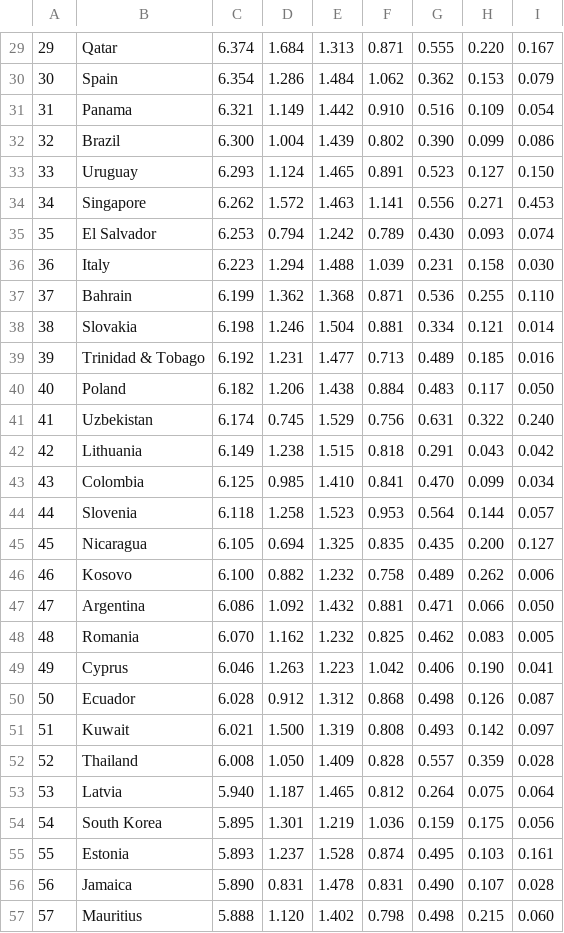
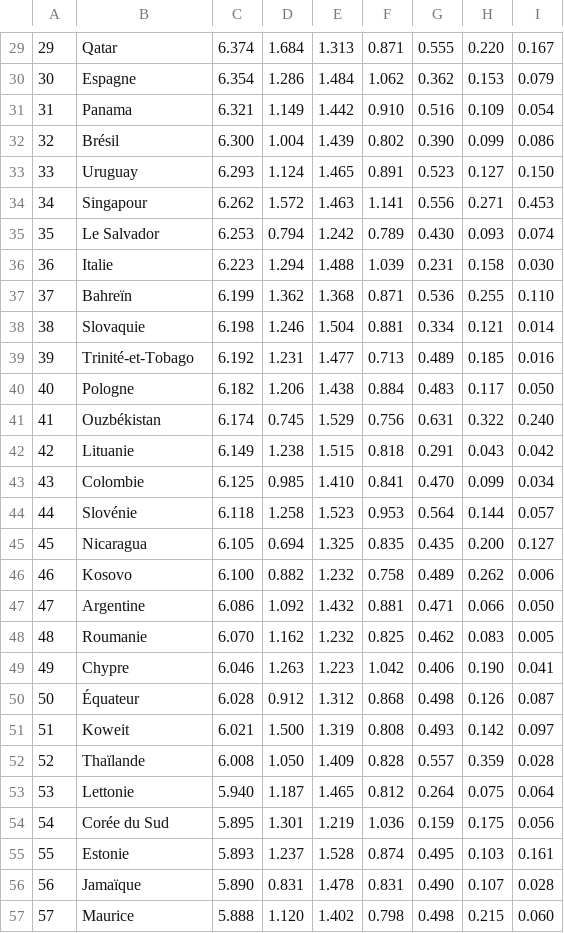
Before and after one commit to raspberrypilearning/persuasive-data-presentation, a CSV file: fr-FR/code/persuasive_data_presentation_happiness_starter/WHI_2019.csv, drawn as a sheet; only a part is shown, gaps mark what is left out; the diff covers the shown part only.

```diff
--- a/fr-FR/code/persuasive_data_presentation_happiness_starter/WHI_2019.csv
+++ b/fr-FR/code/persuasive_data_presentation_happiness_starter/WHI_2019.csv
@@ -29,29 +29,29 @@
 "29","Qatar","6.374","1.684","1.313","0.871","0.555","0.220","0.167"
-"30","Spain","6.354","1.286","1.484","1.062","0.362","0.153","0.079"
+"30","Espagne","6.354","1.286","1.484","1.062","0.362","0.153","0.079"
 "31","Panama","6.321","1.149","1.442","0.910","0.516","0.109","0.054"
-"32","Brazil","6.300","1.004","1.439","0.802","0.390","0.099","0.086"
+"32","Brésil","6.300","1.004","1.439","0.802","0.390","0.099","0.086"
 "33","Uruguay","6.293","1.124","1.465","0.891","0.523","0.127","0.150"
-"34","Singapore","6.262","1.572","1.463","1.141","0.556","0.271","0.453"
-"35","El Salvador","6.253","0.794","1.242","0.789","0.430","0.093","0.074"
-"36","Italy","6.223","1.294","1.488","1.039","0.231","0.158","0.030"
-"37","Bahrain","6.199","1.362","1.368","0.871","0.536","0.255","0.110"
-"38","Slovakia","6.198","1.246","1.504","0.881","0.334","0.121","0.014"
-"39","Trinidad & Tobago","6.192","1.231","1.477","0.713","0.489","0.185","0.016"
-"40","Poland","6.182","1.206","1.438","0.884","0.483","0.117","0.050"
-"41","Uzbekistan","6.174","0.745","1.529","0.756","0.631","0.322","0.240"
-"42","Lithuania","6.149","1.238","1.515","0.818","0.291","0.043","0.042"
-"43","Colombia","6.125","0.985","1.410","0.841","0.470","0.099","0.034"
-"44","Slovenia","6.118","1.258","1.523","0.953","0.564","0.144","0.057"
+"34","Singapour","6.262","1.572","1.463","1.141","0.556","0.271","0.453"
+"35","Le Salvador","6.253","0.794","1.242","0.789","0.430","0.093","0.074"
+"36","Italie","6.223","1.294","1.488","1.039","0.231","0.158","0.030"
+"37","Bahreïn","6.199","1.362","1.368","0.871","0.536","0.255","0.110"
+"38","Slovaquie","6.198","1.246","1.504","0.881","0.334","0.121","0.014"
+"39","Trinité-et-Tobago","6.192","1.231","1.477","0.713","0.489","0.185","0.016"
+"40","Pologne","6.182","1.206","1.438","0.884","0.483","0.117","0.050"
+"41","Ouzbékistan","6.174","0.745","1.529","0.756","0.631","0.322","0.240"
+"42","Lituanie","6.149","1.238","1.515","0.818","0.291","0.043","0.042"
+"43","Colombie","6.125","0.985","1.410","0.841","0.470","0.099","0.034"
+"44","Slovénie","6.118","1.258","1.523","0.953","0.564","0.144","0.057"
 "45","Nicaragua","6.105","0.694","1.325","0.835","0.435","0.200","0.127"
 "46","Kosovo","6.100","0.882","1.232","0.758","0.489","0.262","0.006"
-"47","Argentina","6.086","1.092","1.432","0.881","0.471","0.066","0.050"
-"48","Romania","6.070","1.162","1.232","0.825","0.462","0.083","0.005"
-"49","Cyprus","6.046","1.263","1.223","1.042","0.406","0.190","0.041"
-"50","Ecuador","6.028","0.912","1.312","0.868","0.498","0.126","0.087"
-"51","Kuwait","6.021","1.500","1.319","0.808","0.493","0.142","0.097"
-"52","Thailand","6.008","1.050","1.409","0.828","0.557","0.359","0.028"
-"53","Latvia","5.940","1.187","1.465","0.812","0.264","0.075","0.064"
-"54","South Korea","5.895","1.301","1.219","1.036","0.159","0.175","0.056"
-"55","Estonia","5.893","1.237","1.528","0.874","0.495","0.103","0.161"
-"56","Jamaica","5.890","0.831","1.478","0.831","0.490","0.107","0.028"
-"57","Mauritius","5.888","1.120","1.402","0.798","0.498","0.215","0.060"
+"47","Argentine","6.086","1.092","1.432","0.881","0.471","0.066","0.050"
+"48","Roumanie","6.070","1.162","1.232","0.825","0.462","0.083","0.005"
+"49","Chypre","6.046","1.263","1.223","1.042","0.406","0.190","0.041"
+"50","Équateur","6.028","0.912","1.312","0.868","0.498","0.126","0.087"
+"51","Koweit","6.021","1.500","1.319","0.808","0.493","0.142","0.097"
+"52","Thaïlande","6.008","1.050","1.409","0.828","0.557","0.359","0.028"
+"53","Lettonie","5.940","1.187","1.465","0.812","0.264","0.075","0.064"
+"54","Corée du Sud","5.895","1.301","1.219","1.036","0.159","0.175","0.056"
+"55","Estonie","5.893","1.237","1.528","0.874","0.495","0.103","0.161"
+"56","Jamaïque","5.890","0.831","1.478","0.831","0.490","0.107","0.028"
+"57","Maurice","5.888","1.120","1.402","0.798","0.498","0.215","0.060"
```
Also changed, not shown: 90 edited cells elsewhere in this file.
